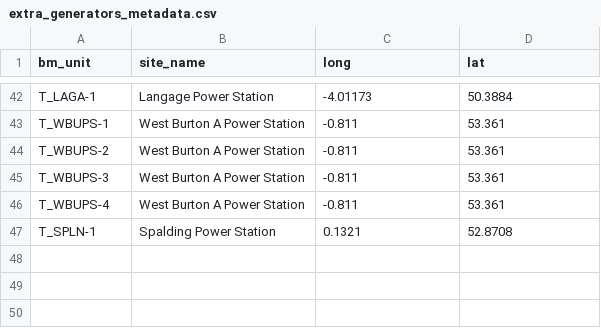
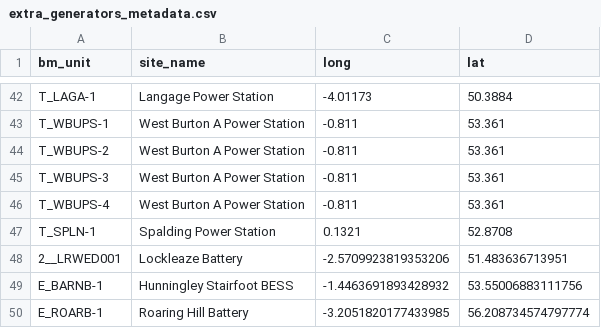
Before and after one commit to mpjuhasz/wind-curtailment, a CSV file: data/processed/extra_generators_metadata.csv, drawn as a sheet; only a part is shown, gaps mark what is left out.

Commit message:
battery skipping data queried

```diff
--- a/data/processed/extra_generators_metadata.csv
+++ b/data/processed/extra_generators_metadata.csv
@@ -47 +47,4 @@ T_WBUPS-4, West Burton A Power Station,-0.811,53.361
 T_SPLN-1, Spalding Power Station, 0.1321, 52.8708
+2__LRWED001, Lockleaze Battery, -2.5709923819353206, 51.483636713951
+E_BARNB-1, Hunningley Stairfoot BESS, -1.4463691893428932, 53.55006883111756
+E_ROARB-1, Roaring Hill Battery, -3.2051820177433985, 56.208734574797774
```
Also changed, not shown: 2 other files.
